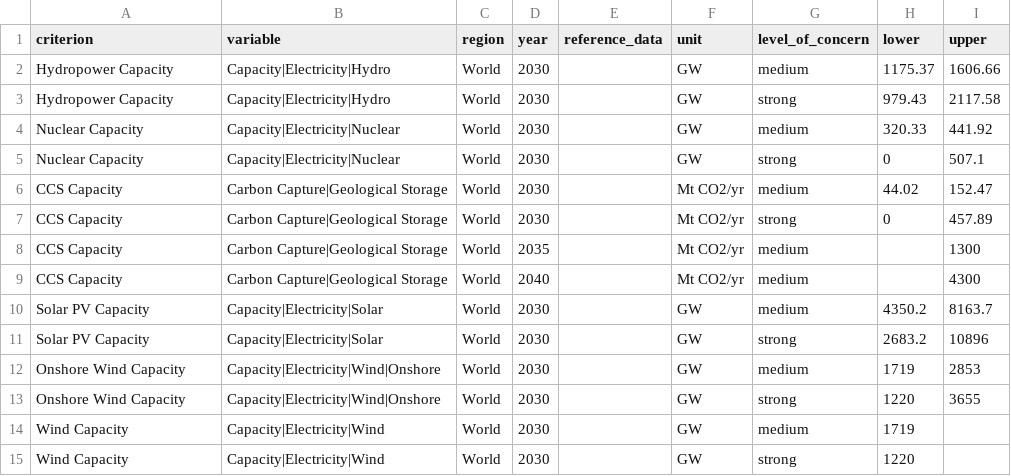
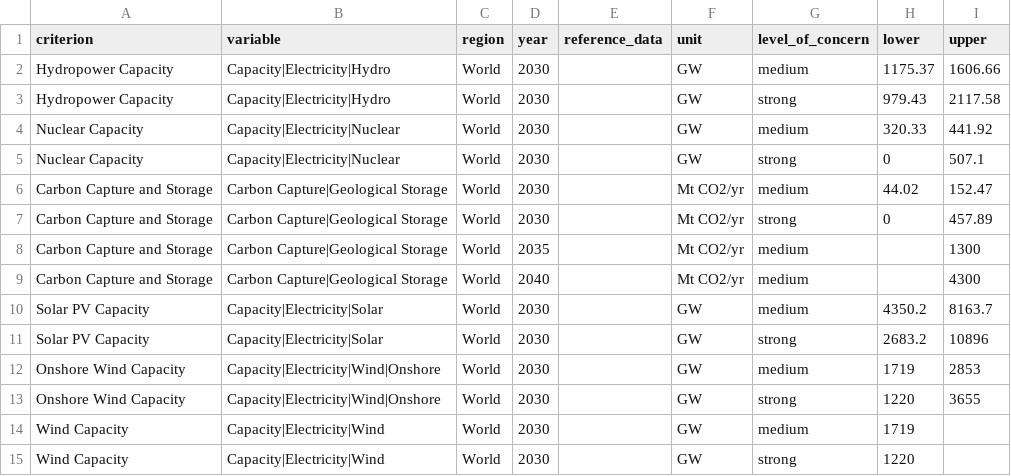
Before and after one commit to IAMconsortium/scenario-validation-criteria, a CSV file: inst/extdata/criteria/feasibility-concern/thresholds.csv, drawn as a sheet.

Commit message:
Changed "CCS Capacity" to "Carbon Capture and Storage".

```diff
--- a/inst/extdata/criteria/feasibility-concern/thresholds.csv
+++ b/inst/extdata/criteria/feasibility-concern/thresholds.csv
@@ -5,6 +5,6 @@ Nuclear Capacity,Capacity|Electricity|Nuclear,World,2030,,GW,medium,320.33,441.9
 Nuclear Capacity,Capacity|Electricity|Nuclear,World,2030,,GW,strong,0,507.1
-CCS Capacity,Carbon Capture|Geological Storage,World,2030,,Mt CO2/yr,medium,44.02,152.47
-CCS Capacity,Carbon Capture|Geological Storage,World,2030,,Mt CO2/yr,strong,0,457.89
-CCS Capacity,Carbon Capture|Geological Storage,World,2035,,Mt CO2/yr,medium,,1300
-CCS Capacity,Carbon Capture|Geological Storage,World,2040,,Mt CO2/yr,medium,,4300
+Carbon Capture and Storage,Carbon Capture|Geological Storage,World,2030,,Mt CO2/yr,medium,44.02,152.47
+Carbon Capture and Storage,Carbon Capture|Geological Storage,World,2030,,Mt CO2/yr,strong,0,457.89
+Carbon Capture and Storage,Carbon Capture|Geological Storage,World,2035,,Mt CO2/yr,medium,,1300
+Carbon Capture and Storage,Carbon Capture|Geological Storage,World,2040,,Mt CO2/yr,medium,,4300
 Solar PV Capacity,Capacity|Electricity|Solar,World,2030,,GW,medium,4350.2,8163.7
```
Also changed, not shown: 1 other file.
